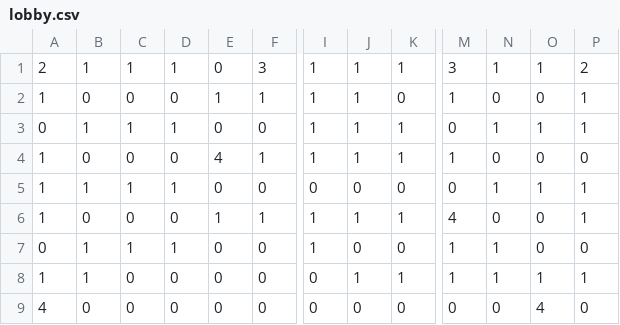
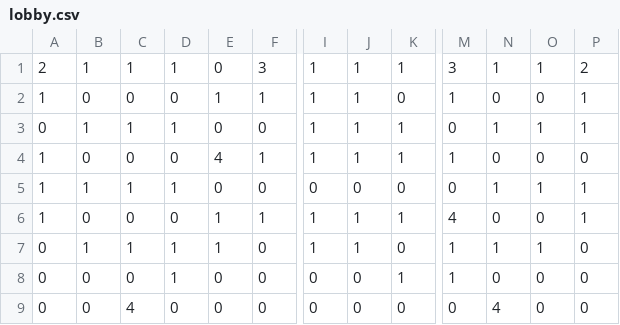
Before and after one commit to RogerJanusiak/OverGravity, a CSV file: resources/levels/lobby.csv, drawn as a sheet; only a part is shown, gaps mark what is left out; the diff names each change by its address in the sheet, - before the commit and + after, or states it on an @@ line.

```diff
--- a/resources/levels/lobby.csv
+++ b/resources/levels/lobby.csv
-E7: 0
+E7: 1
-J7: 0
+J7: 1
-O7: 0
+O7: 1
-A8: 1
+A8: 0
-B8: 1
+B8: 0
-D8: 0
+D8: 1
-J8: 1
+J8: 0
-N8: 1
+N8: 0
-O8: 1
+O8: 0
-P8: 1
+P8: 0
-A9: 4
+A9: 0
-C9: 0
+C9: 4
-N9: 0
+N9: 4
-O9: 4
+O9: 0
```
Also changed, not shown: 3 other files.
